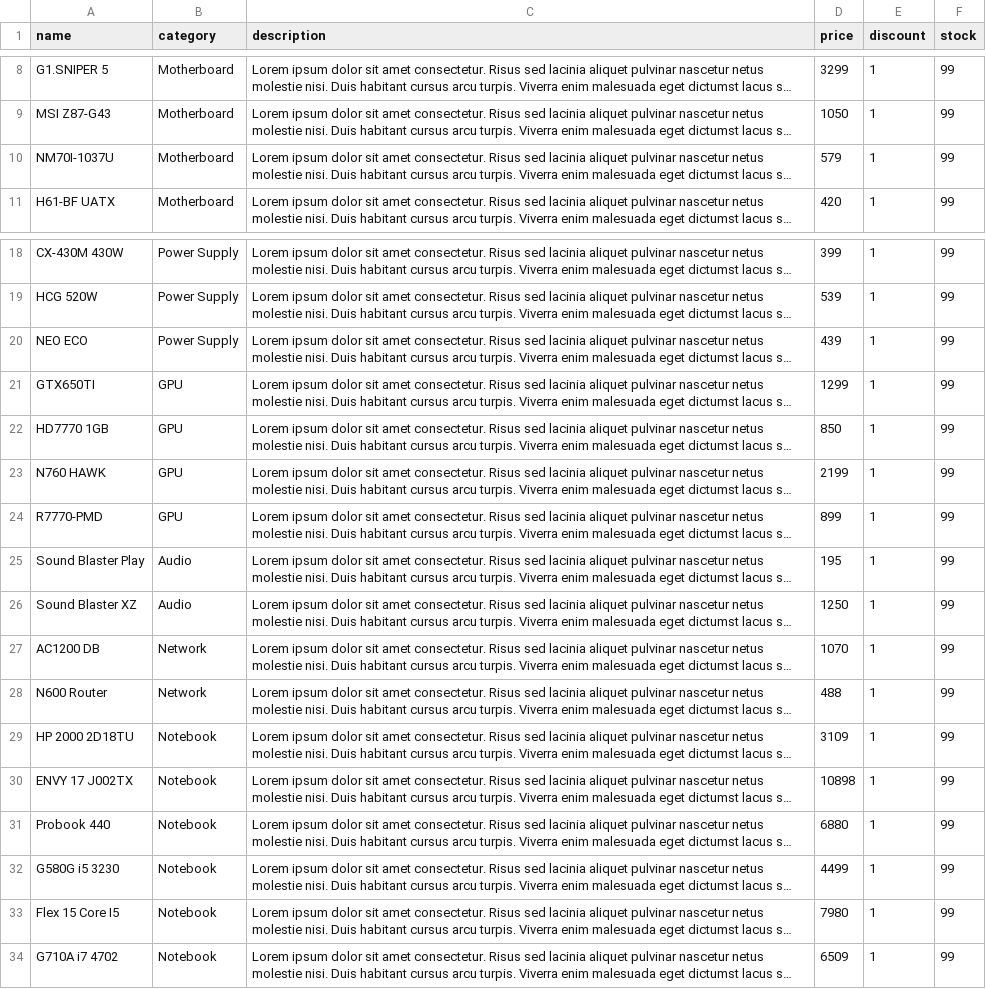
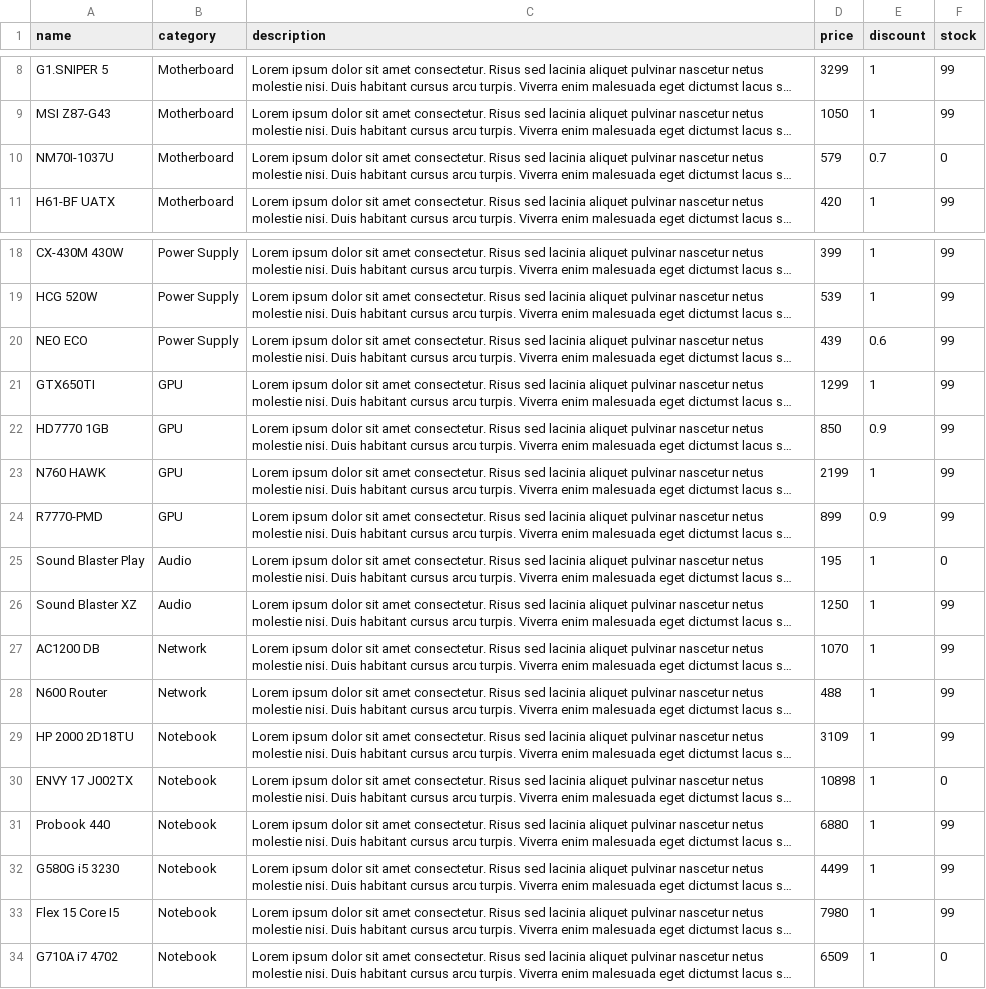
Before and after one commit to Anson892/csci3100-project, a CSV file: server/src/data/product.csv, drawn as a sheet; only a part is shown, gaps mark what is left out; long unchanged cells end in …; the diff names each change by its address in the sheet, - before the commit and + after, or states it on an @@ line.

Commit message:
new product data

```diff
--- a/server/src/data/product.csv
+++ b/server/src/data/product.csv
-E10 (discount): 1
+E10 (discount): 0.7
-F10 (stock): 99
+F10 (stock): 0
-E20 (discount): 1
+E20 (discount): 0.6
-E22 (discount): 1
+E22 (discount): 0.9
-E24 (discount): 1
+E24 (discount): 0.9
-F25 (stock): 99
+F25 (stock): 0
-F30 (stock): 99
+F30 (stock): 0
-F34 (stock): 99
+F34 (stock): 0
```
Also changed, not shown: 7 other files.
